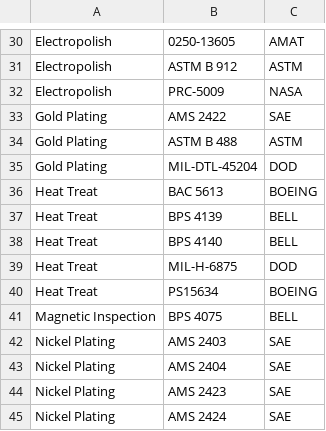
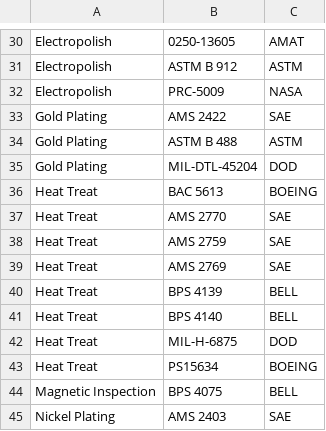
Before and after one commit to Imperial-Brew/rfq-sender, a CSV file: docs/OS/spec_lists/FamiliarSpecs.csv, drawn as a sheet; only a part is shown, gaps mark what is left out; the shorter side is filled out with more unchanged rows.

```diff
--- a/docs/OS/spec_lists/FamiliarSpecs.csv
+++ b/docs/OS/spec_lists/FamiliarSpecs.csv
@@ -36,2 +36,5 @@ Gold Plating,MIL-DTL-45204,DOD
 Heat Treat,BAC 5613,BOEING
+Heat Treat,AMS 2770,SAE
+Heat Treat,AMS 2759,SAE
+Heat Treat,AMS 2769,SAE
 Heat Treat,BPS 4139,BELL
```
Also changed, not shown: 1 other file.
